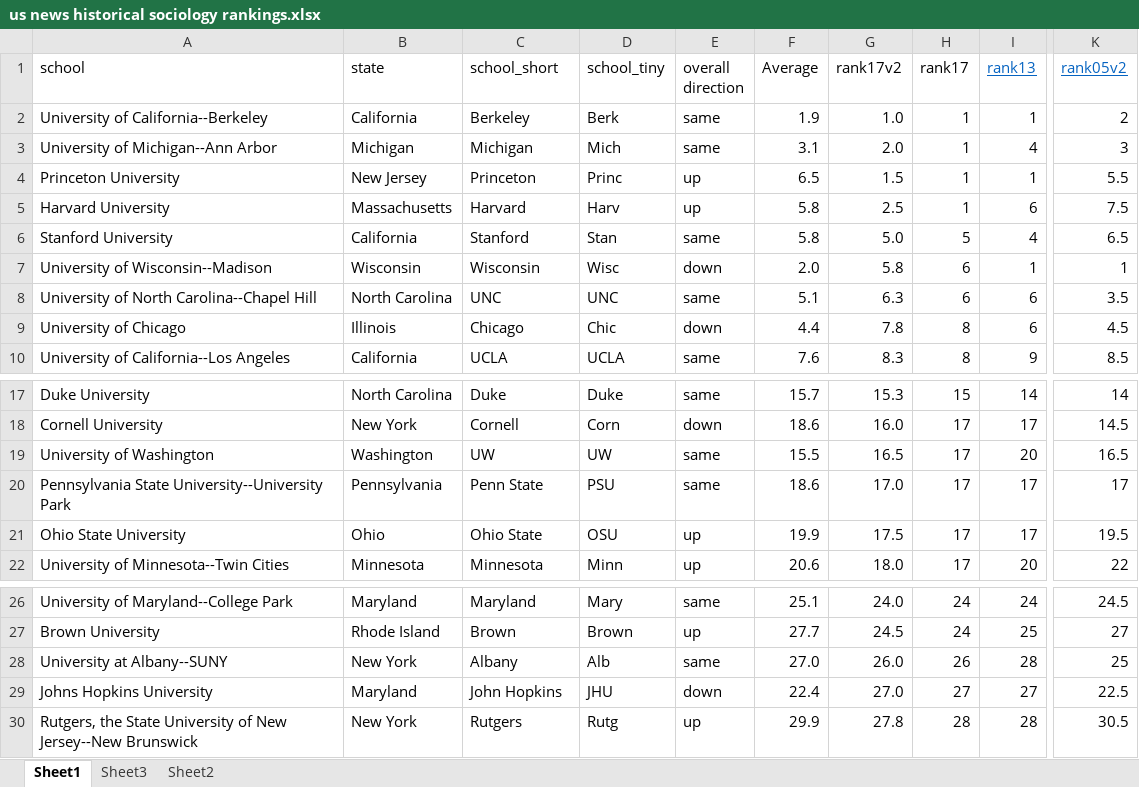
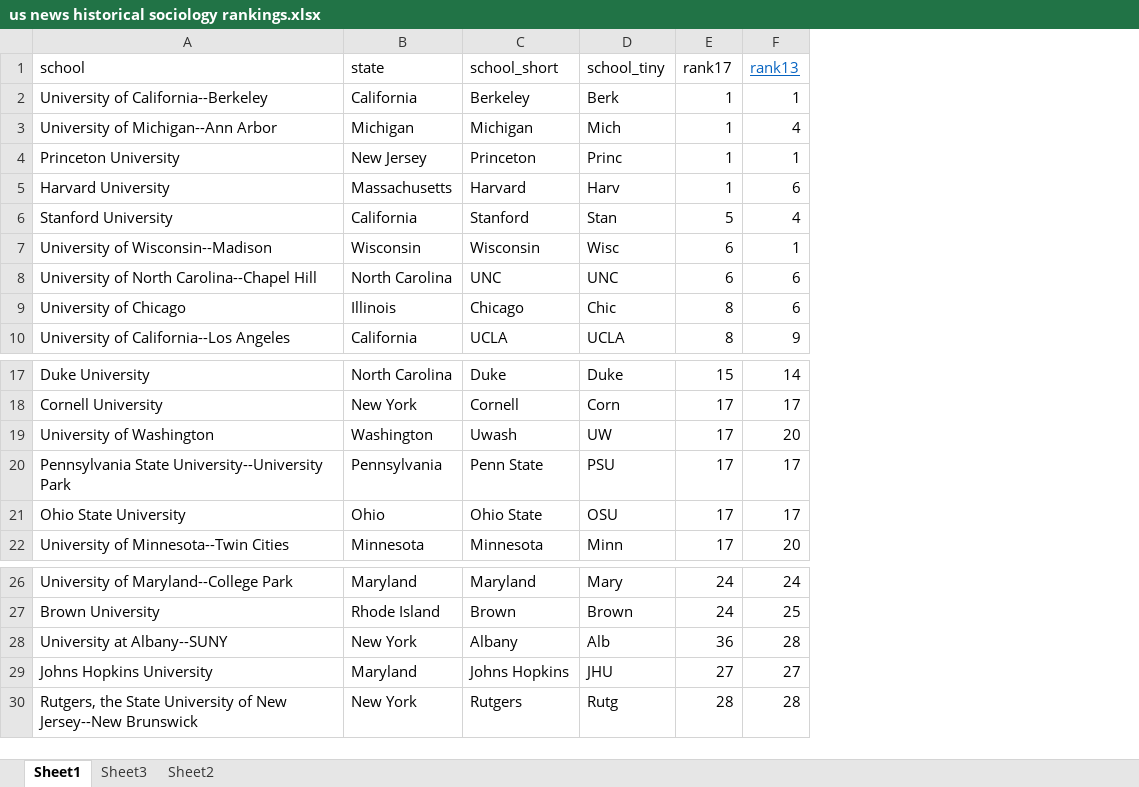
Before and after one commit to kelseygonzalez/kelseygonzalez.github.io, an Excel workbook: visualization/2020-08-15-socranking/us news historical sociology rankings.xlsx, sheet Sheet1, drawn as a sheet; only a part is shown, gaps mark what is left out; values as stored, in another font and other column widths than the file's, no borders; removed rows and columns are numbered as before the commit, all else as after; the diff names each change by its address in the sheet, - before the commit and + after, or states it on an @@ line.

Commit message:
fix errors on socrankings

```diff
--- a/visualization/2020-08-15-socranking/us news historical sociology rankings.xlsx (sheet Sheet1)
+++ b/visualization/2020-08-15-socranking/us news historical sociology rankings.xlsx (sheet Sheet1)
-column E (overall direction), rows 2-10: same | same | up | up | same | down | same | down | same; rows 17-22: same | down | same | same | up | up; rows 26-30: same | up | same | down | up
-column F (Average), rows 2-10: 1.9 | 3.1 | 6.5 | 5.8 | 5.8 | 2.0 | 5.1 | 4.4 | 7.6; rows 17-22: 15.7 | 18.6 | 15.5 | 18.6 | 19.9 | 20.6; rows 26-30: 25.1 | 27.7 | 27.0 | 22.4 | 29.9
-column G (rank17v2), rows 2-10: 1.0 | 2.0 | 1.5 | 2.5 | 5.0 | 5.8 | 6.3 | 7.8 | 8.3; rows 17-22: 15.3 | 16.0 | 16.5 | 17.0 | 17.5 | 18.0; rows 26-30: 24.0 | 24.5 | 26.0 | 27.0 | 27.8
-column K (rank05v2), rows 2-10: 2 | 3 | 5.5 | 7.5 | 6.5 | 1 | 3.5 | 4.5 | 8.5; rows 17-22: 14 | 14.5 | 16.5 | 17 | 19.5 | 22; rows 26-30: 24.5 | 27 | 25 | 22.5 | 30.5
-C19 (school_short): UW
+C19 (school_short): Uwash
-E28 (rank17): 26
+E28 (rank17): 36
-C29 (school_short): John Hopkins
+C29 (school_short): Johns Hopkins
```
Also changed, not shown: 38 other files.
